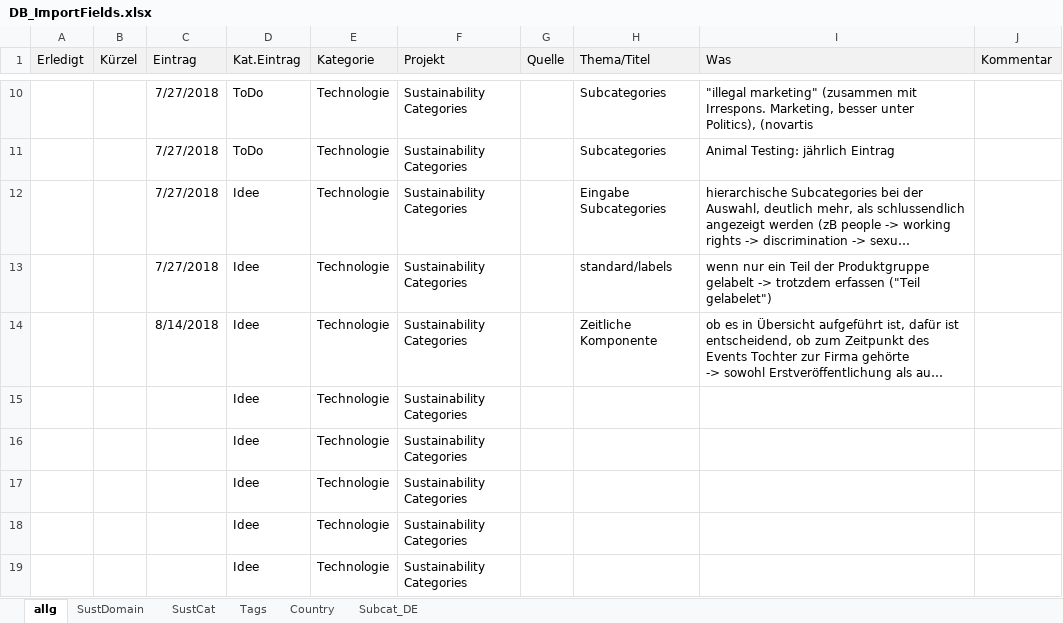
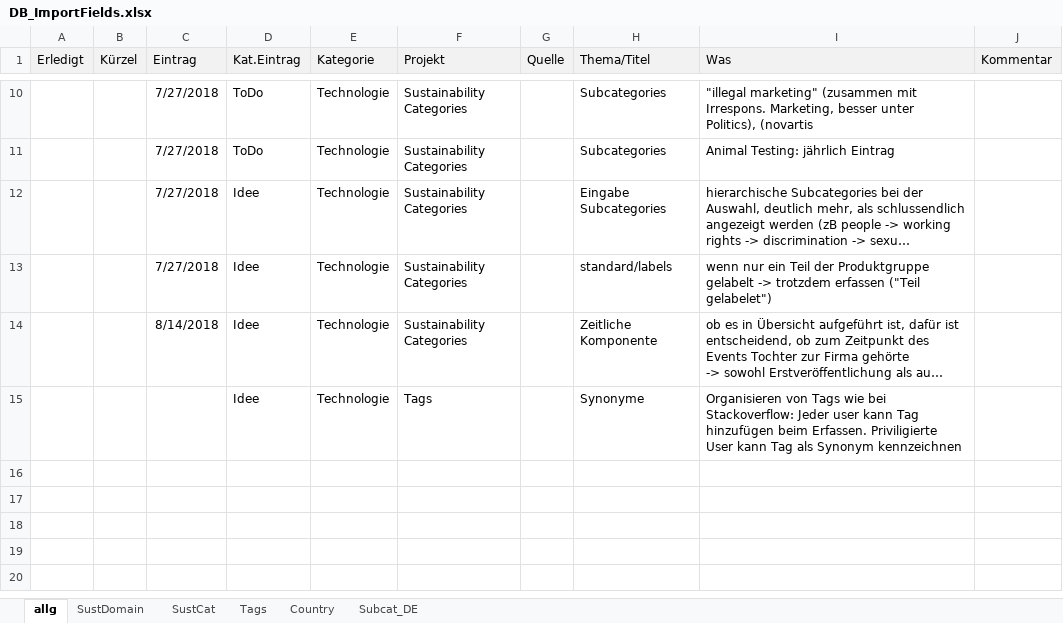
Before and after one commit to hodeld/etiki-prototype1, an Excel workbook: DB_ImportFields.xlsx, sheet allg, drawn as a sheet; only a part is shown, gaps mark what is left out; long unchanged cells end in …; values as stored, in another font and other column widths than the file's, no borders; removed rows and columns are numbered as before the commit, all else as after; the diff names each change by its address in the sheet, - before the commit and + after, or states it on an @@ line.

```diff
--- a/DB_ImportFields.xlsx (sheet allg)
+++ b/DB_ImportFields.xlsx (sheet allg)
-row 15:  |  |  | Idee | Technologie | Sustainability Categories
-row 16:  |  |  | Idee | Technologie | Sustainability Categories
-row 17:  |  |  | Idee | Technologie | Sustainability Categories
-row 18:  |  |  | Idee | Technologie | Sustainability Categories
-row 19:  |  |  | Idee | Technologie | Sustainability Categories
+row 15:  |  |  | Idee | Technologie | Tags |  | Synonyme | Organisieren von Tags wie bei Stackoverflow: Jeder user kann Tag hinzufügen beim Erfassen. Priviligierte User kann Tag als Synonym kennzeichnen
```
Also changed, not shown: sheet Tags, 6 other files.
